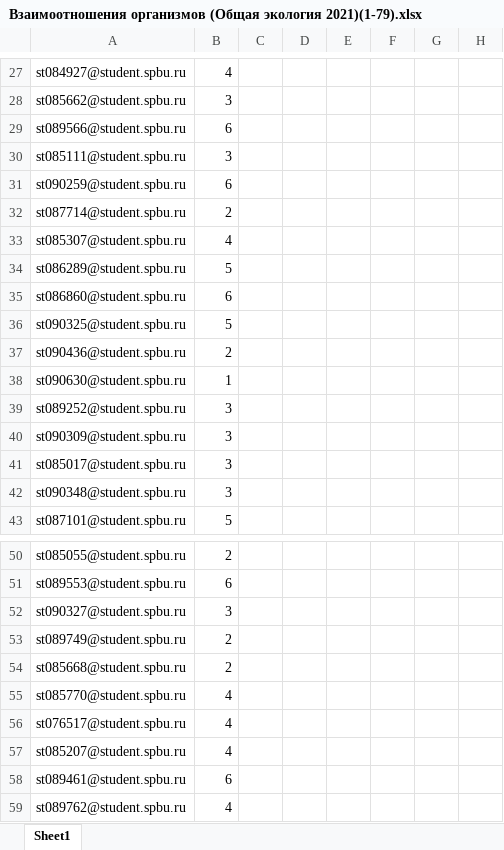
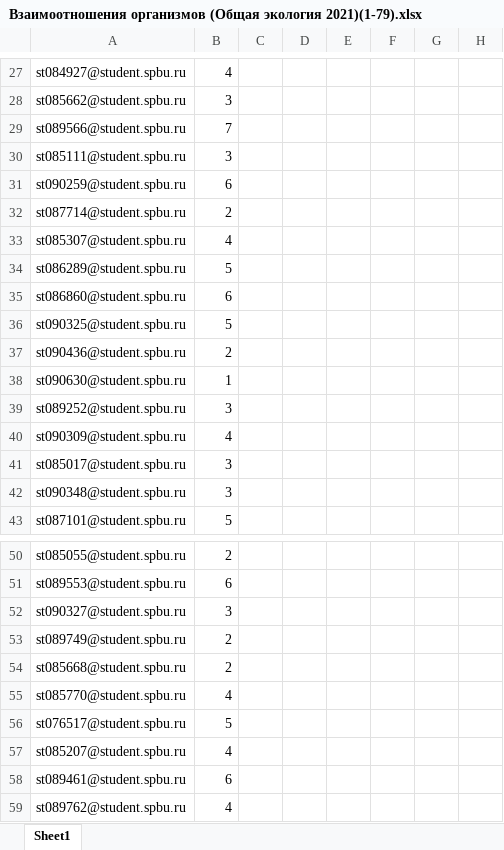
Before and after one commit to polydora/General-ecology, an Excel workbook: data/Взаимоотношения организмов (Общая экология 2021)(1-79).xlsx, sheet Sheet1, drawn as a sheet; only a part is shown, gaps mark what is left out; values as stored, in another font and other column widths than the file's, no borders; table styles not drawn; the diff names each change by its address in the sheet, - before the commit and + after, or states it on an @@ line.

```diff
--- a/data/Взаимоотношения организмов (Общая экология 2021)(1-79).xlsx (sheet Sheet1)
+++ b/data/Взаимоотношения организмов (Общая экология 2021)(1-79).xlsx (sheet Sheet1)
-B29: 6
+B29: 7
-B40: 3
+B40: 4
-B56: 4
+B56: 5
```
Also changed, not shown: data/Тест по самостоятельной работе №1 (Общая экология 2021)(1-108).xlsx, 1 other file.
